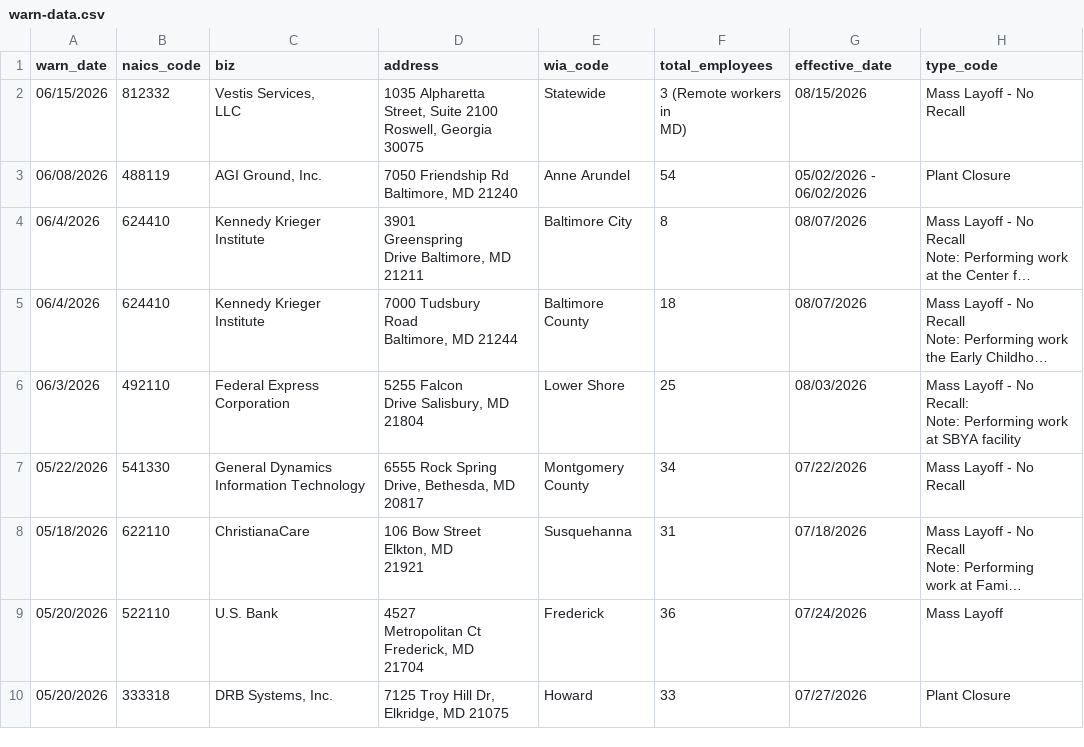
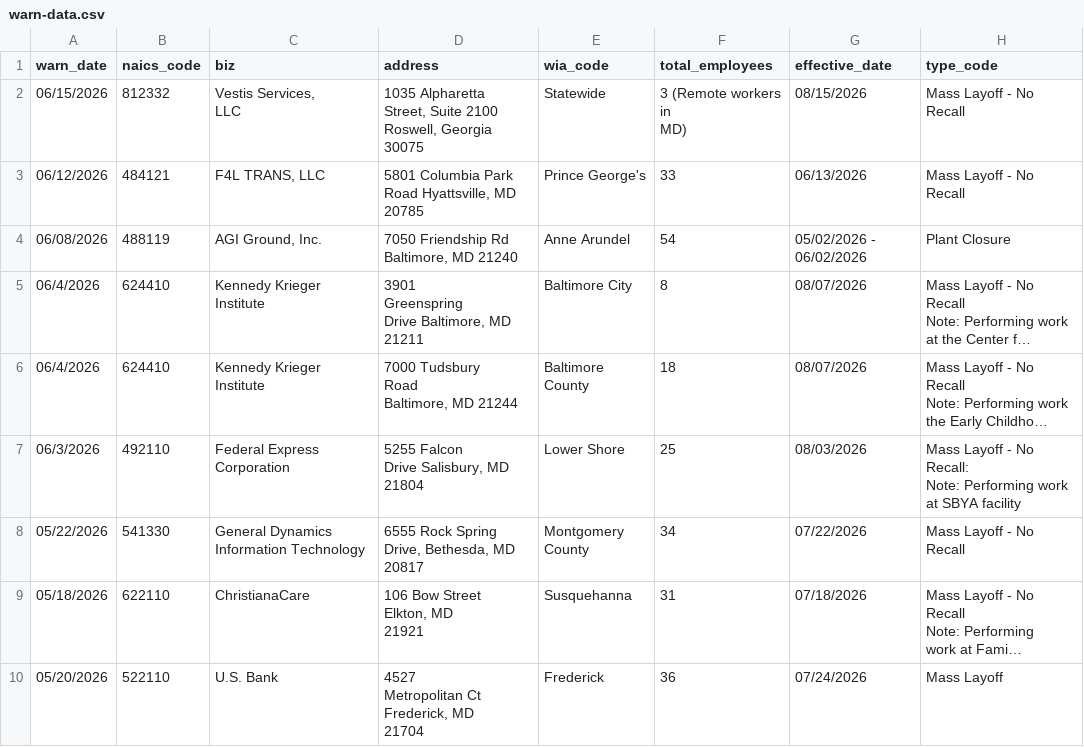
Before and after one commit to ndelkamiller/nicarscrape, a CSV file: warn-data.csv, drawn as a sheet; only a part is shown; the shorter side is filled out with more unchanged rows; long unchanged cells end in ….

```diff
--- a/warn-data.csv
+++ b/warn-data.csv
@@ -5,2 +5,3 @@ Street, Suite 2100 Roswell, Georgia 30075",Statewide,"3 (Remote workers in
 MD)",08/15/2026,Mass Layoff - No Recall
+06/12/2026,484121,"F4L TRANS, LLC","5801 Columbia Park Road Hyattsville, MD 20785",Prince George's,33,06/13/2026,Mass Layoff - No Recall
 06/08/2026,488119,"AGI Ground, Inc.","7050 Friendship Rd Baltimore, MD 21240",Anne Arundel,54,05/02/2026 - 06/02/2026,Plant Closure
```
